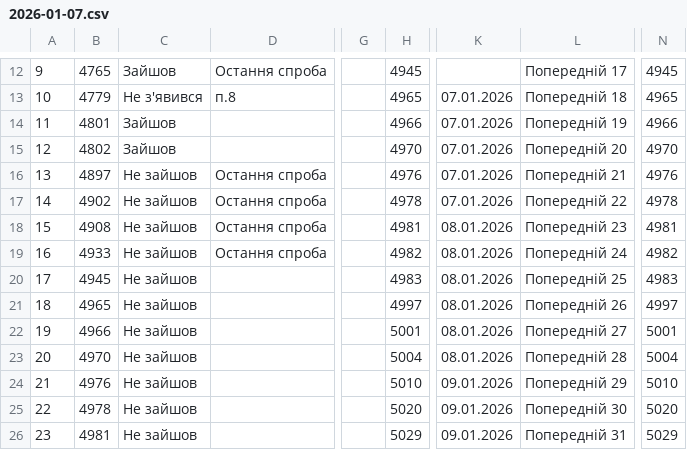
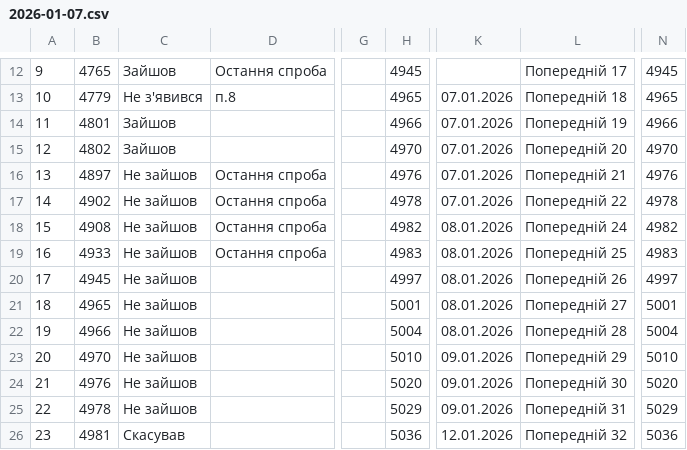
Before and after one commit to zbstof/vlk-zakrevskoho, a CSV file: daily_sheets_cache/2026-01-07.csv, drawn as a sheet; only a part is shown, gaps mark what is left out; the diff covers the shown part only; the diff names each change by its address in the sheet, - before the commit and + after, or states it on an @@ line.

```diff
--- a/daily_sheets_cache/2026-01-07.csv
+++ b/daily_sheets_cache/2026-01-07.csv
-H18: 4981
+H18: 4982
-L18: Попередній 23
+L18: Попередній 24
-N18: 4981
+N18: 4982
-H19: 4982
+H19: 4983
-L19: Попередній 24
+L19: Попередній 25
-N19: 4982
+N19: 4983
-H20: 4983
+H20: 4997
-L20: Попередній 25
+L20: Попередній 26
-N20: 4983
+N20: 4997
-H21: 4997
+H21: 5001
-L21: Попередній 26
+L21: Попередній 27
-N21: 4997
+N21: 5001
-H22: 5001
+H22: 5004
-L22: Попередній 27
+L22: Попередній 28
-N22: 5001
+N22: 5004
-H23: 5004
+H23: 5010
-K23: 08.01.2026
+K23: 09.01.2026
-L23: Попередній 28
+L23: Попередній 29
-N23: 5004
+N23: 5010
-H24: 5010
+H24: 5020
-L24: Попередній 29
+L24: Попередній 30
-N24: 5010
+N24: 5020
-H25: 5020
+H25: 5029
-L25: Попередній 30
+L25: Попередній 31
-N25: 5020
+N25: 5029
-C26: Не зайшов
+C26: Скасував
-H26: 5029
+H26: 5036
-K26: 09.01.2026
+K26: 12.01.2026
-L26: Попередній 31
+L26: Попередній 32
-N26: 5029
+N26: 5036
```
Also changed, not shown: 126 edited cells elsewhere in this file, daily_sheets_cache/_stats.csv.
